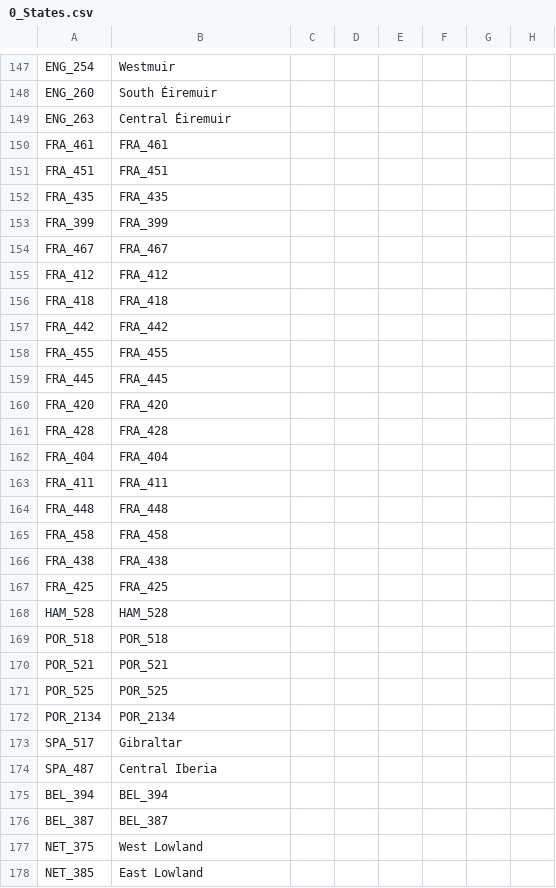
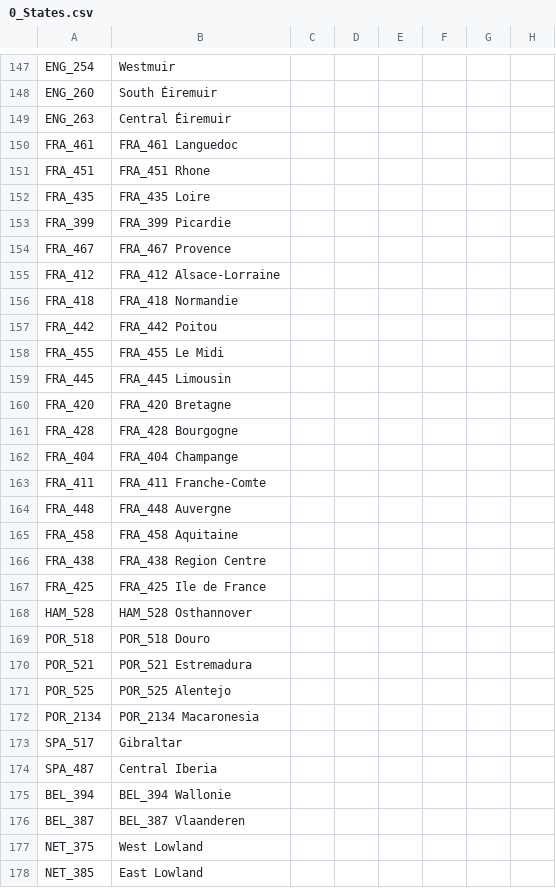
Before and after one commit to MGruar/ChappingtonChroniclesVic2, a CSV file: localisation/0_States.csv, drawn as a sheet; only a part is shown, gaps mark what is left out; the diff covers the shown part only; the diff names each change by its address in the sheet, - before the commit and + after, or states it on an @@ line.

Commit message:
Detailed Filler Names

```diff
--- a/localisation/0_States.csv
+++ b/localisation/0_States.csv
-B150: FRA_461
+B150: FRA_461 Languedoc
-B151: FRA_451
+B151: FRA_451 Rhone
-B152: FRA_435
+B152: FRA_435 Loire
-B153: FRA_399
+B153: FRA_399 Picardie
-B154: FRA_467
+B154: FRA_467 Provence
-B155: FRA_412
+B155: FRA_412 Alsace-Lorraine
-B156: FRA_418
+B156: FRA_418 Normandie
-B157: FRA_442
+B157: FRA_442 Poitou
-B158: FRA_455
+B158: FRA_455 Le Midi
-B159: FRA_445
+B159: FRA_445 Limousin
-B160: FRA_420
+B160: FRA_420 Bretagne
-B161: FRA_428
+B161: FRA_428 Bourgogne
-B162: FRA_404
+B162: FRA_404 Champange
-B163: FRA_411
+B163: FRA_411 Franche-Comte
-B164: FRA_448
+B164: FRA_448 Auvergne
-B165: FRA_458
+B165: FRA_458 Aquitaine
-B166: FRA_438
+B166: FRA_438 Region Centre
-B167: FRA_425
+B167: FRA_425 Ile de France
-B168: HAM_528
+B168: HAM_528 Osthannover
-B169: POR_518
+B169: POR_518 Douro
-B170: POR_521
+B170: POR_521 Estremadura
-B171: POR_525
+B171: POR_525 Alentejo
-B172: POR_2134
+B172: POR_2134 Macaronesia
-B175: BEL_394
+B175: BEL_394 Wallonie
-B176: BEL_387
+B176: BEL_387 Vlaanderen
```
Also changed, not shown: 3 removed rows and 32 edited cells elsewhere in this file.
